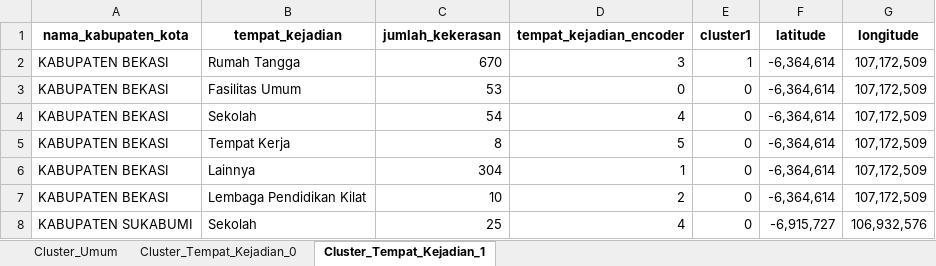
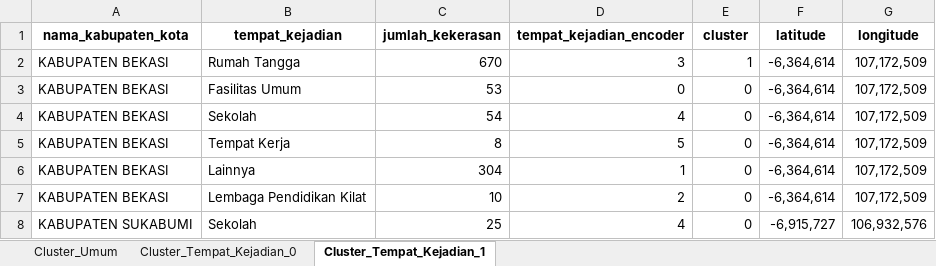
Before and after one commit to oceanawesome/agisni, an Excel workbook: hasil_clustering_gabungan.xlsx, sheet Cluster_Tempat_Kejadian_1, drawn as a sheet; only a part is shown; values as stored, in another font and other column widths than the file's, no borders; the diff names each change by its address in the sheet, - before the commit and + after, or states it on an @@ line.

Commit message:
update filtering tempat kejadian

```diff
--- a/hasil_clustering_gabungan.xlsx (sheet Cluster_Tempat_Kejadian_1)
+++ b/hasil_clustering_gabungan.xlsx (sheet Cluster_Tempat_Kejadian_1)
-E1: cluster1
+E1: cluster
```
Also changed, not shown: 1 other file.
